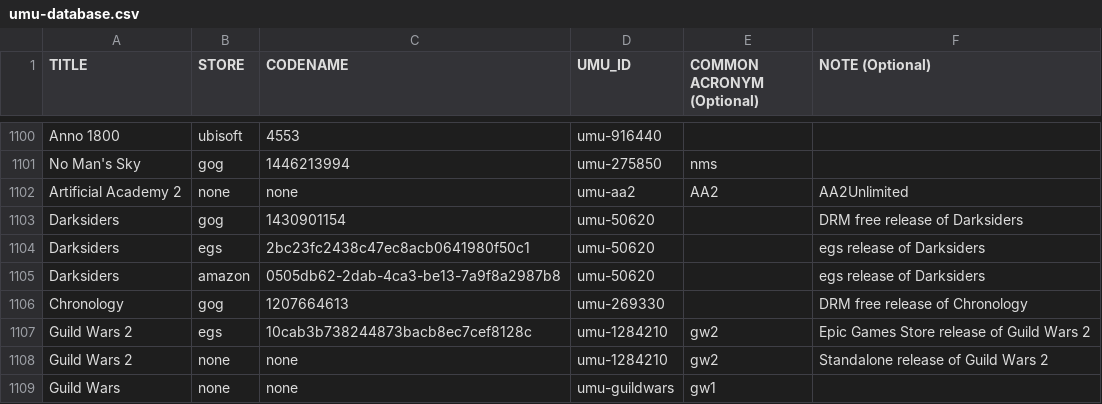
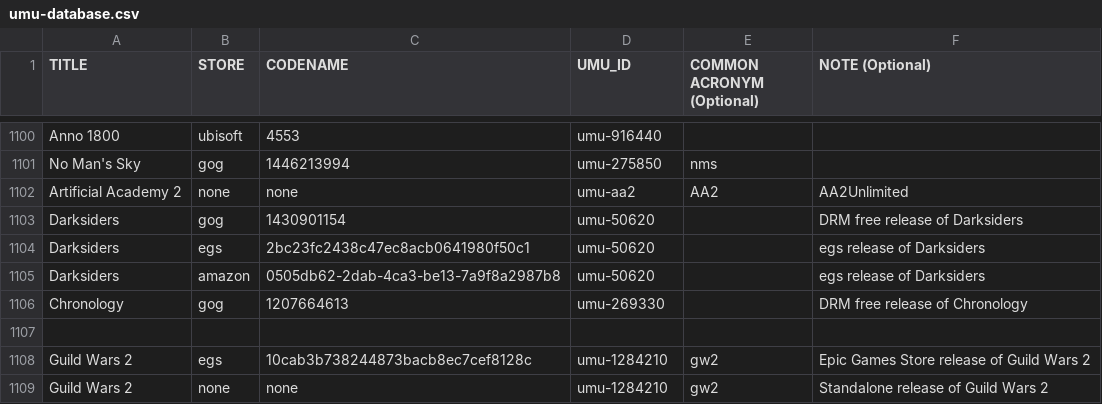
Before and after one commit to Open-Wine-Components/umu-database, a CSV file: umu-database.csv, drawn as a sheet; only a part is shown, gaps mark what is left out.

Commit message:
Update umu-database.csv
added a gap for Mudrunners, removed GW1

```diff
--- a/umu-database.csv
+++ b/umu-database.csv
@@ -1106,4 +1106,4 @@ Darksiders,amazon,0505db62-2dab-4ca3-be13-7a9f8a2987b8,umu-50620,,egs release of
 Chronology,gog,1207664613,umu-269330,,DRM free release of Chronology
+
 Guild Wars 2,egs,10cab3b738244873bacb8ec7cef8128c,umu-1284210,gw2,Epic Games Store release of Guild Wars 2
 Guild Wars 2,none,none,umu-1284210,gw2,Standalone release of Guild Wars 2
-Guild Wars, none,none,umu-guildwars,gw1,
```
